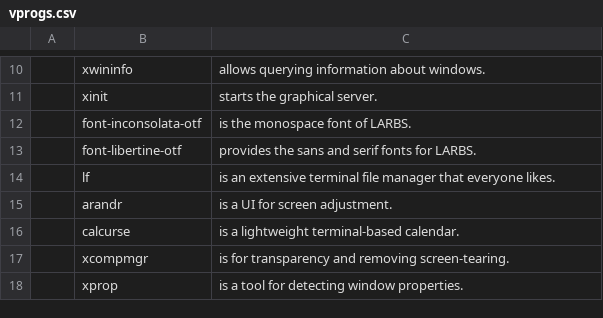
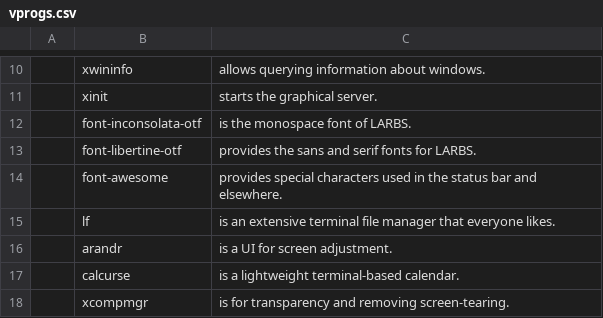
Before and after one commit to thadumi/LARBS, a CSV file: voiddwm/vprogs.csv, drawn as a sheet; only a part is shown, gaps mark what is left out; the shorter side is filled out with more unchanged rows.

Commit message:
font awesome added for statusbar

```diff
--- a/voiddwm/vprogs.csv
+++ b/voiddwm/vprogs.csv
@@ -13,2 +13,3 @@
 ,font-libertine-otf,"provides the sans and serif fonts for LARBS."
+,font-awesome,"provides special characters used in the status bar and elsewhere."
 ,lf,"is an extensive terminal file manager that everyone likes."
```
